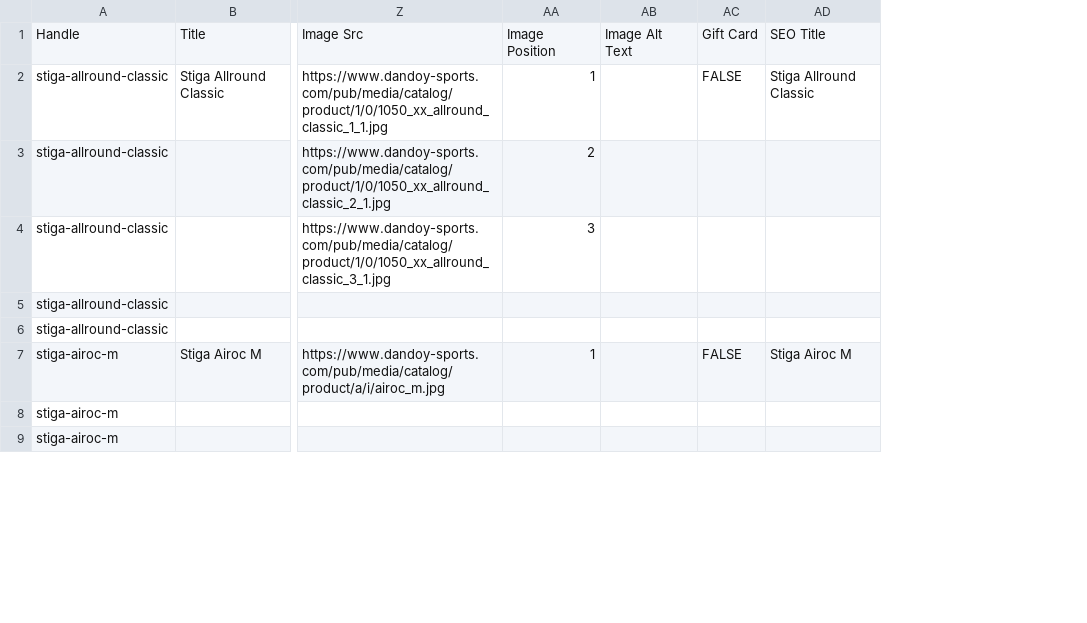
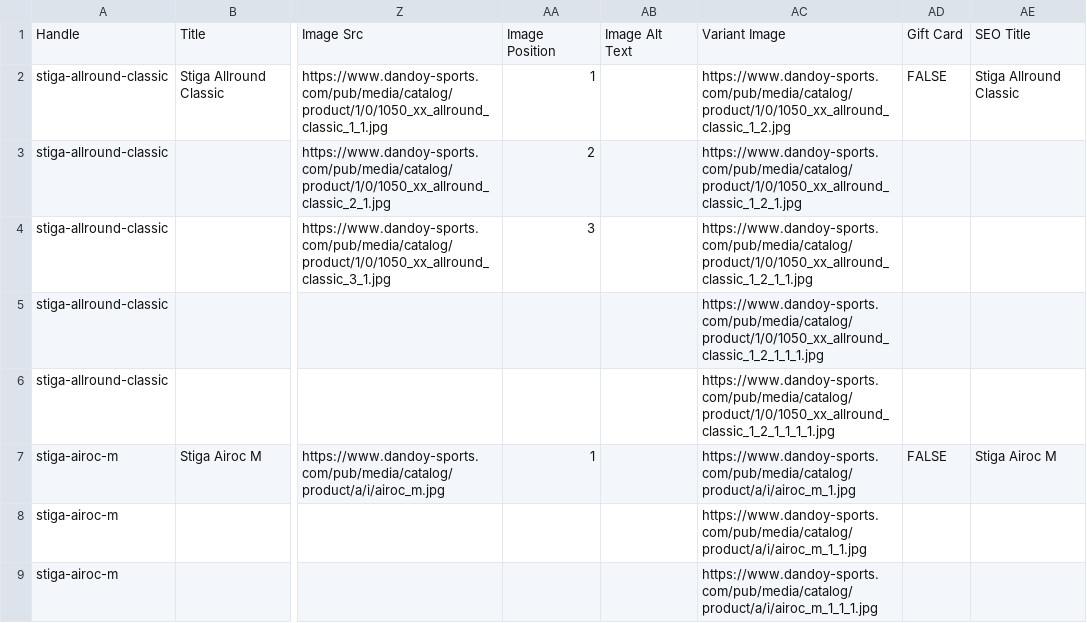
Before and after one commit to Webdigitales/dandoy-migration-2026, a CSV file: 04_SHOPIFY_IMPORTS/shopify_products_sample.csv, drawn as a sheet; only a part is shown, gaps mark what is left out; the diff names each change by its address in the sheet, - before the commit and + after, or states it on an @@ line.

Commit message:
Re-enable Variant Image in sample CSV
This reactivates the `Variant Image` column in the Shopify product sample CSV.
The field was previously disabled to avoid issues with doubling product
gallery images. This change ensures that specific images are correctly
associated with individual variants, addressing the prior duplication problem.

```diff
--- a/04_SHOPIFY_IMPORTS/shopify_products_sample.csv
+++ b/04_SHOPIFY_IMPORTS/shopify_products_sample.csv
+column AC, rows 1-9: Variant Image | https://www.dandoy-sports.com/pub/media/catalog/product/1/0/1050_xx_allround_classic_1_2.jpg | https://www.dandoy-sports.com/pub/media/catalog/product/1/0/1050_xx_allround_classic_1_2_1.jpg | https://www.dandoy-sports.com/pub/media/catalog/product/1/0/1050_xx_allround_classic_1_2_1_1.jpg | https://www.dandoy-sports.com/pub/media/catalog/product/1/0/1050_xx_allround_classic_1_2_1_1_1.jpg | https://www.dandoy-sports.com/pub/media/catalog/product/1/0/1050_xx_allround_classic_1_2_1_1_1_1.jpg | https://www.dandoy-sports.com/pub/media/catalog/product/a/i/airoc_m_1.jpg | https://www.dandoy-sports.com/pub/media/catalog/product/a/i/airoc_m_1_1.jpg | https://www.dandoy-sports.com/pub/media/catalog/product/a/i/airoc_m_1_1_1.jpg
```
